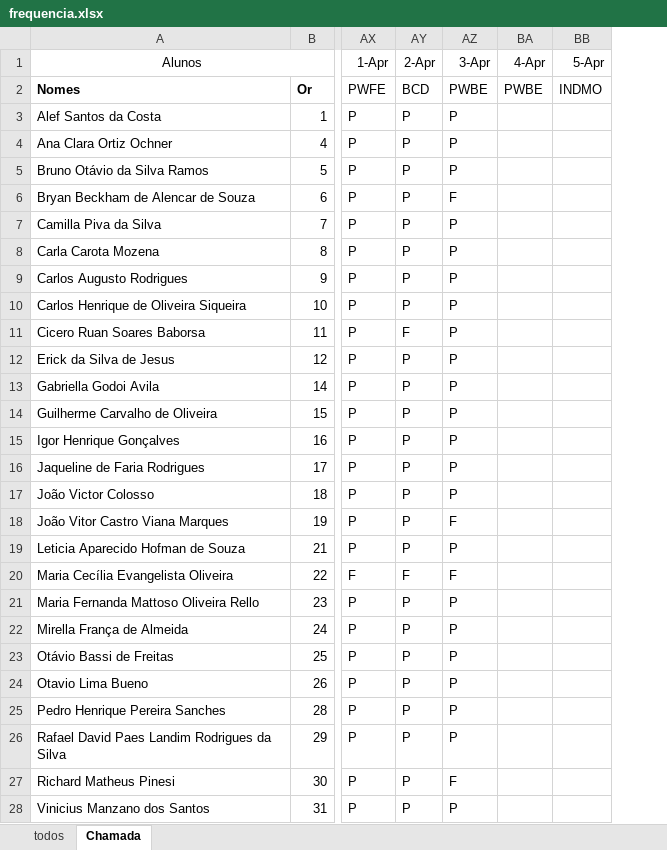
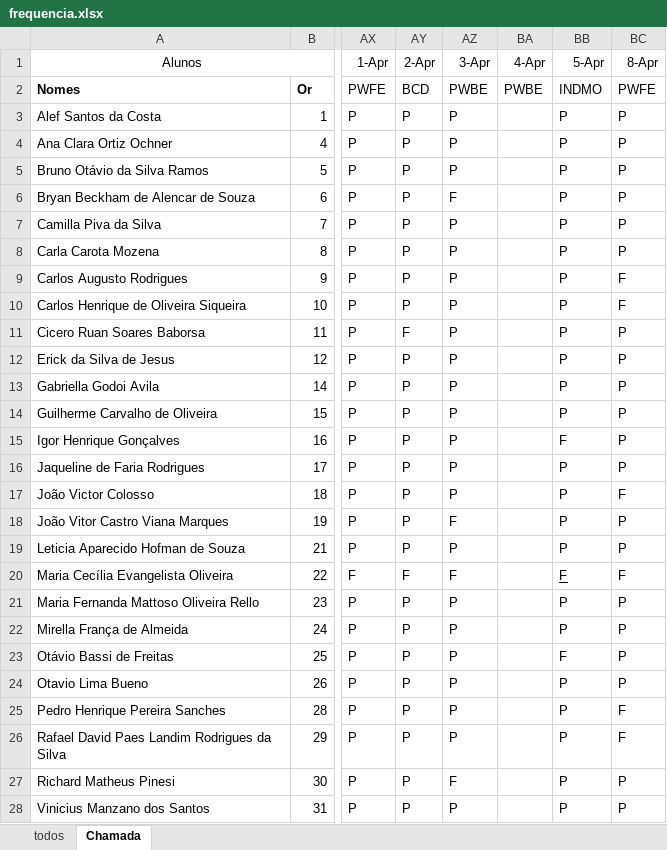
Before and after one commit to wellifabio/senai2024, an Excel workbook: ds/2des/frequencia.xlsx, sheet Chamada, drawn as a sheet; only a part is shown, gaps mark what is left out; values as stored, in another font and other column widths than the file's, no borders; conditional formats not drawn; the diff names each change by its address in the sheet, - before the commit and + after, or states it on an @@ line.

Commit message:
chamada

```diff
--- a/ds/2des/frequencia.xlsx (sheet Chamada)
+++ b/ds/2des/frequencia.xlsx (sheet Chamada)
+column BC (8-Apr), rows 2-28: PWFE | P | P | P | P | P | P | F | F | P | P | P | P | P | P | F | P | P | F | P | P | P | P | F | F | P | P
-BB3:BB14 (5-Apr): (empty)
+BB3:BB14 (5-Apr): P
-BB15 (5-Apr): (empty)
+BB15 (5-Apr): F
-BB16:BB19 (5-Apr): (empty)
+BB16:BB19 (5-Apr): P
-BB20 (5-Apr): (empty)
+BB20 (5-Apr): F
-BB21:BB22 (5-Apr): (empty)
+BB21:BB22 (5-Apr): P
-BB23 (5-Apr): (empty)
+BB23 (5-Apr): F
-BB24:BB28 (5-Apr): (empty)
+BB24:BB28 (5-Apr): P
```
